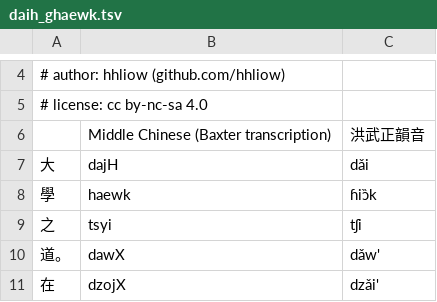
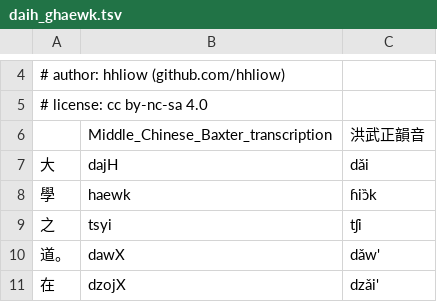
Before and after one commit to hhliow/corpus, a TSV file: hhliow/daih_ghaewk.tsv, drawn as a sheet; only a part is shown, gaps mark what is left out.

Commit message:
Update daih_ghaewk.tsv

```diff
--- a/hhliow/daih_ghaewk.tsv
+++ b/hhliow/daih_ghaewk.tsv
@@ -5,3 +5,3 @@
 # license: cc by-nc-sa 4.0
-	Middle Chinese (Baxter transcription)	洪武正韻音
+	Middle_Chinese_Baxter_transcription	洪武正韻音
 大	dajH	dǎi
```
